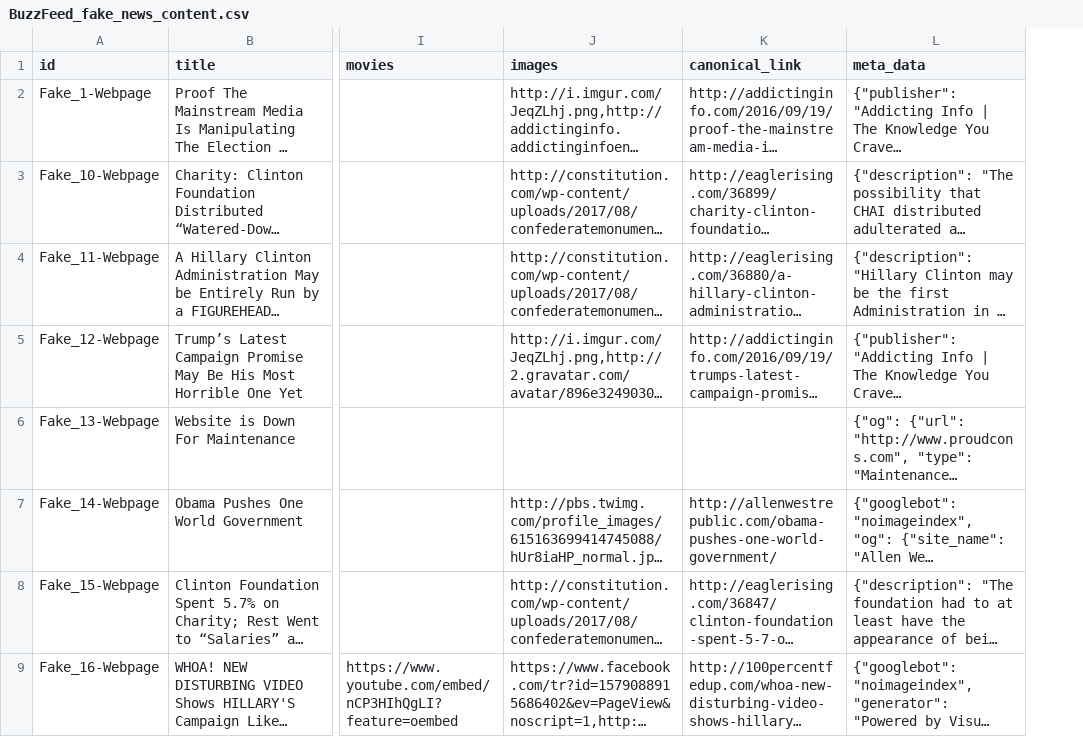
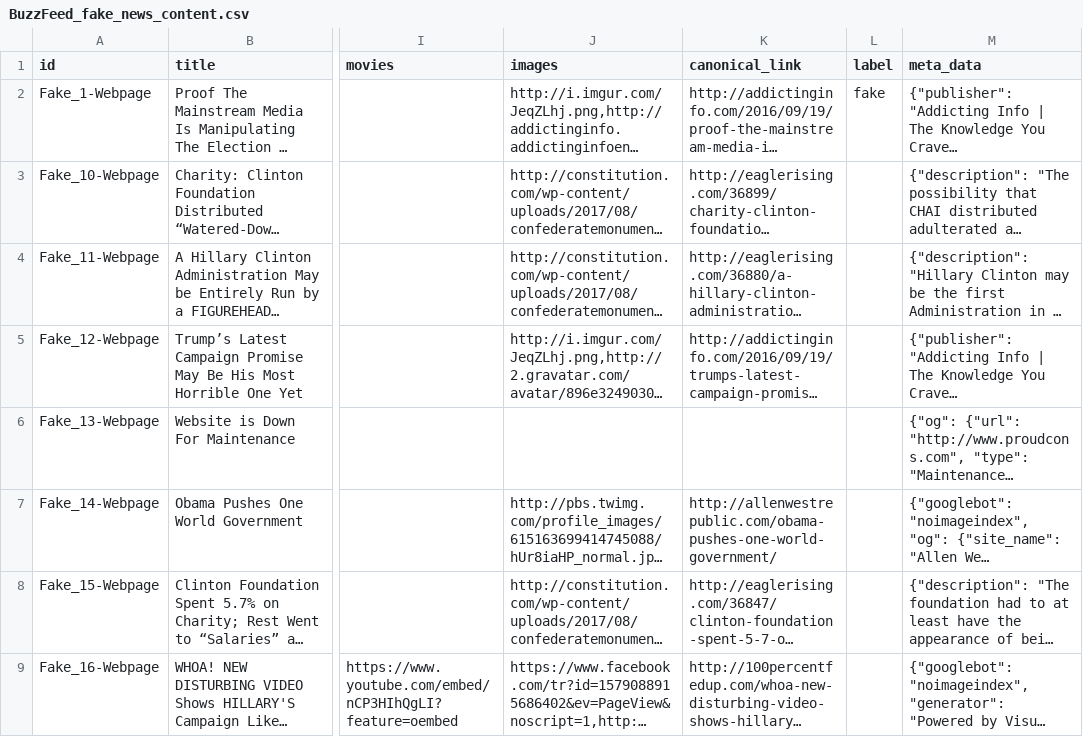
Before and after one commit to SindhuGunda2004/Final-Year-Project, a CSV file: BuzzFeed_fake_news_content.csv, drawn as a sheet; only a part is shown, gaps mark what is left out; long unchanged cells end in …; the diff names each change by its address in the sheet, - before the commit and + after, or states it on an @@ line.

```diff
--- a/BuzzFeed_fake_news_content.csv
+++ b/BuzzFeed_fake_news_content.csv
+column L (label), row 2: fake
```
Also changed, not shown: BuzzFeed_real_news_content.csv, 1 other file.
